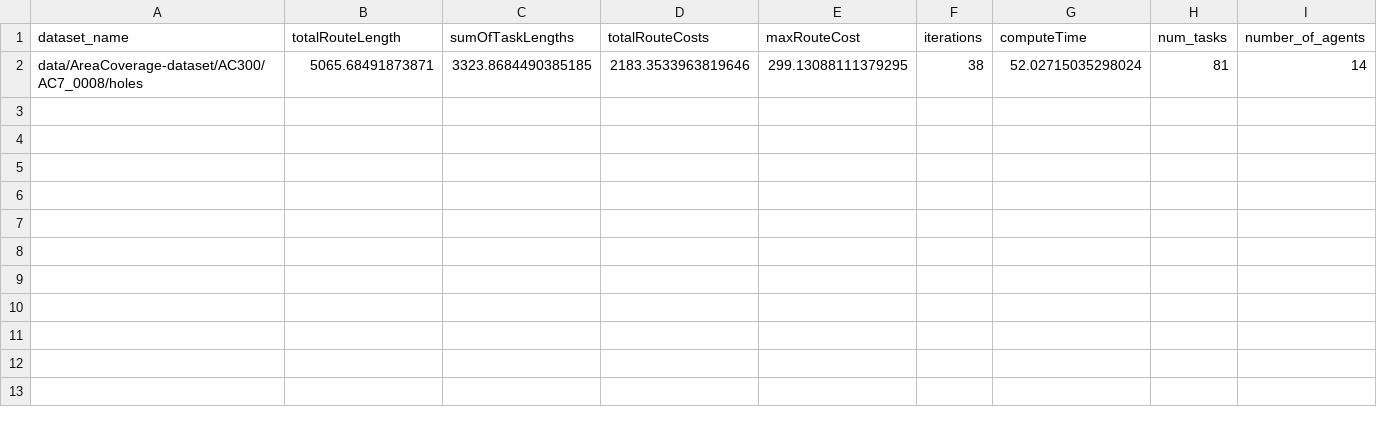
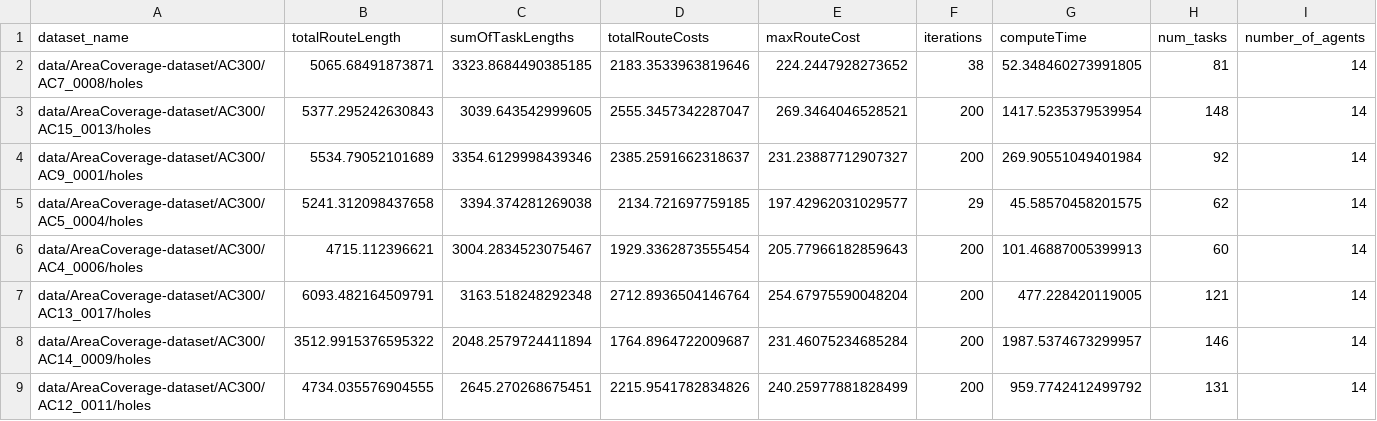
Before and after one commit to kasperg3/trajallocpy, a CSV file: benchmarks/AC300/point_14robots_200capacity_AC300.csv, drawn as a sheet.

```diff
--- a/benchmarks/AC300/point_14robots_200capacity_AC300.csv
+++ b/benchmarks/AC300/point_14robots_200capacity_AC300.csv
@@ -1,2 +1,9 @@
 dataset_name,totalRouteLength,sumOfTaskLengths,totalRouteCosts,maxRouteCost,iterations,computeTime,num_tasks,number_of_agents
-data/AreaCoverage-dataset/AC300/AC7_0008/holes,5065.68491873871,3323.8684490385185,2183.3533963819646,299.13088111379295,38,52.02715035298024,81,14
+data/AreaCoverage-dataset/AC300/AC7_0008/holes,5065.68491873871,3323.8684490385185,2183.3533963819646,224.2447928273652,38,52.348460273991805,81,14
+data/AreaCoverage-dataset/AC300/AC15_0013/holes,5377.295242630843,3039.643542999605,2555.3457342287047,269.3464046528521,200,1417.5235379539954,148,14
+data/AreaCoverage-dataset/AC300/AC9_0001/holes,5534.79052101689,3354.6129998439346,2385.2591662318637,231.23887712907327,200,269.90551049401984,92,14
+data/AreaCoverage-dataset/AC300/AC5_0004/holes,5241.312098437658,3394.374281269038,2134.721697759185,197.42962031029577,29,45.58570458201575,62,14
+data/AreaCoverage-dataset/AC300/AC4_0006/holes,4715.112396621,3004.2834523075467,1929.3362873555454,205.77966182859643,200,101.46887005399913,60,14
+data/AreaCoverage-dataset/AC300/AC13_0017/holes,6093.482164509791,3163.518248292348,2712.8936504146764,254.67975590048204,200,477.228420119005,121,14
+data/AreaCoverage-dataset/AC300/AC14_0009/holes,3512.9915376595322,2048.2579724411894,1764.8964722009687,231.46075234685284,200,1987.5374673299957,146,14
+data/AreaCoverage-dataset/AC300/AC12_0011/holes,4734.035576904555,2645.270268675451,2215.9541782834826,240.25977881828499,200,959.7742412499792,131,14
```
Also changed, not shown: benchmarks/AC300/point_10robots_200capacity_AC300.csv, benchmarks/AC300/point_12robots_200capacity_AC300.csv, 5 other files.
